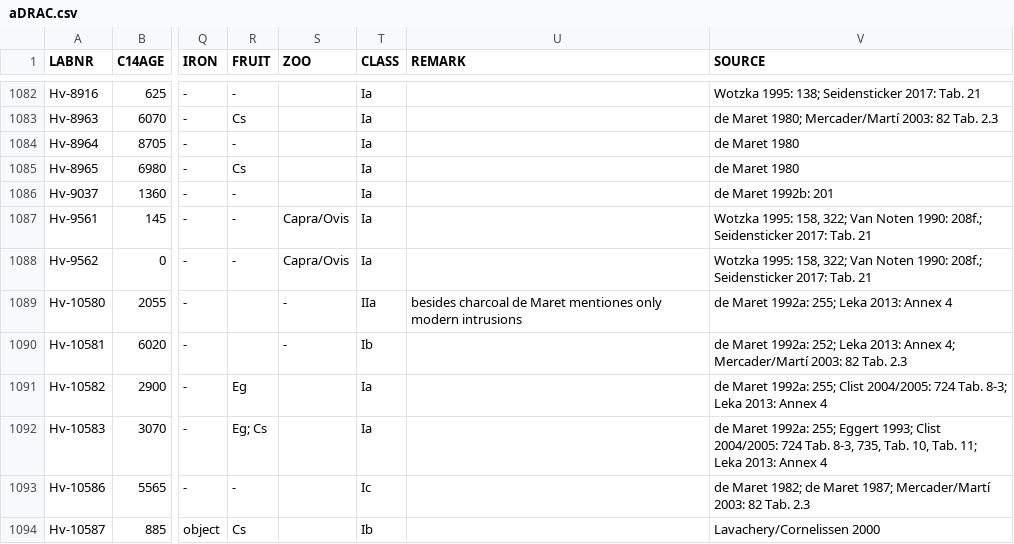
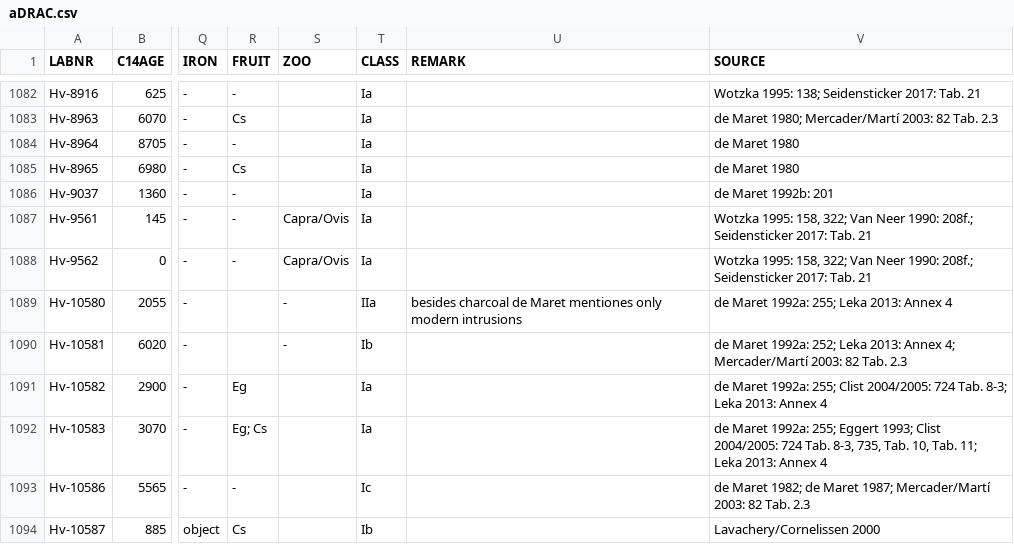
Before and after one commit to dirkseidensticker/aDRAC, a CSV file: aDRAC.csv, drawn as a sheet; only a part is shown, gaps mark what is left out; the diff names each change by its address in the sheet, - before the commit and + after, or states it on an @@ line.

Commit message:
changed wrong reference in dates for Nkile

```diff
--- a/aDRAC.csv
+++ b/aDRAC.csv
-V1087:V1088 (SOURCE): …322; Van Noten 1990: 208f.;…
+V1087:V1088 (SOURCE): …322; Van Neer 1990: 208f.;…
```
